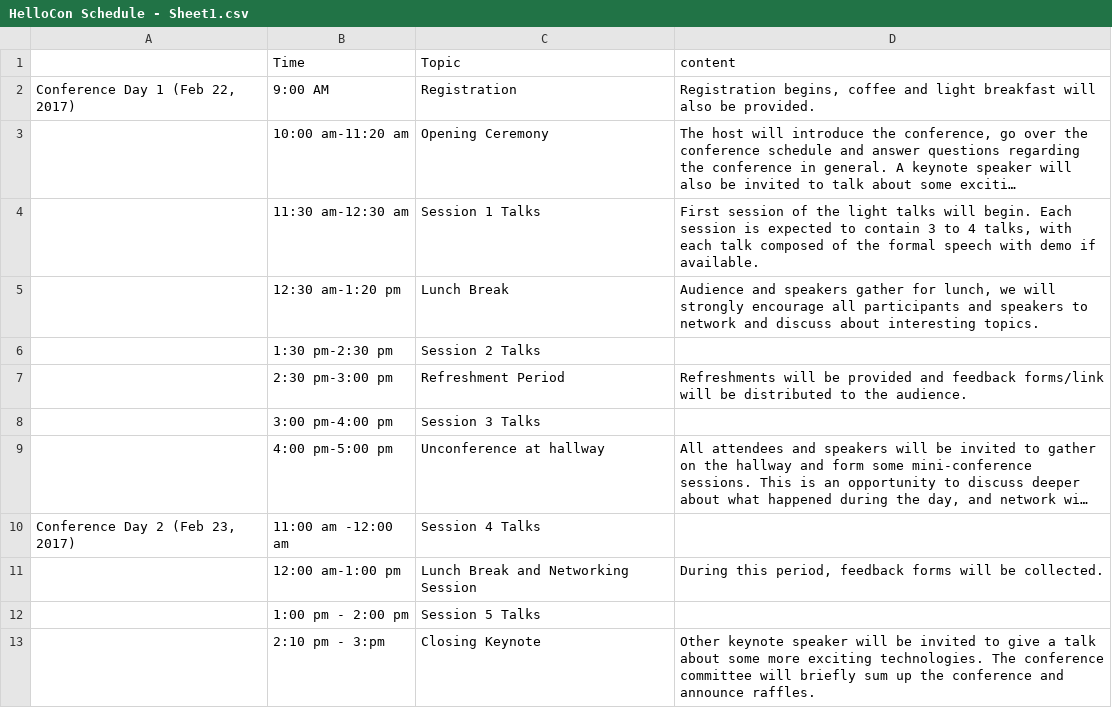
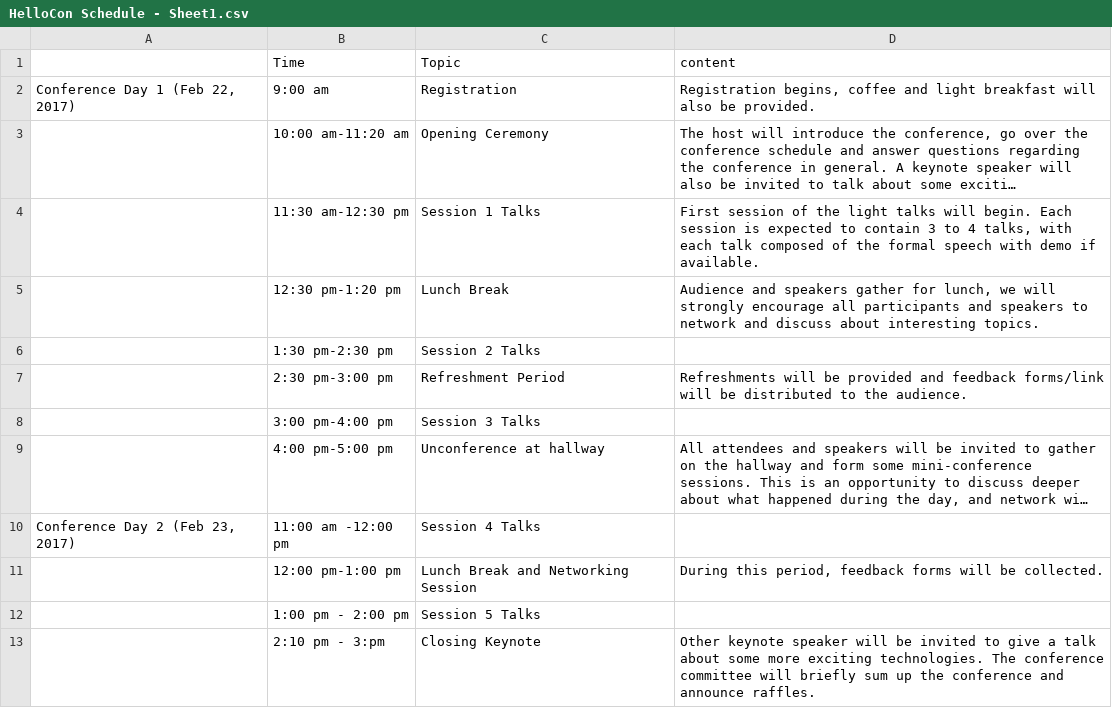
Before and after one commit to rainshen49/hellocon, a CSV file: data/HelloCon Schedule - Sheet1.csv, drawn as a sheet; long unchanged cells end in …; the diff names each change by its address in the sheet, - before the commit and + after, or states it on an @@ line.

Commit message:
change 12 am to 12 pm typo

```diff
--- a/data/HelloCon Schedule - Sheet1.csv
+++ b/data/HelloCon Schedule - Sheet1.csv
-B2 (Time): 9:00 AM
+B2 (Time): 9:00 am
-B4 (Time): 11:30 am-12:30 am
+B4 (Time): 11:30 am-12:30 pm
-B5 (Time): 12:30 am-1:20 pm
+B5 (Time): 12:30 pm-1:20 pm
-B10 (Time): 11:00 am -12:00 am
+B10 (Time): 11:00 am -12:00 pm
-B11 (Time): 12:00 am-1:00 pm
+B11 (Time): 12:00 pm-1:00 pm
```
